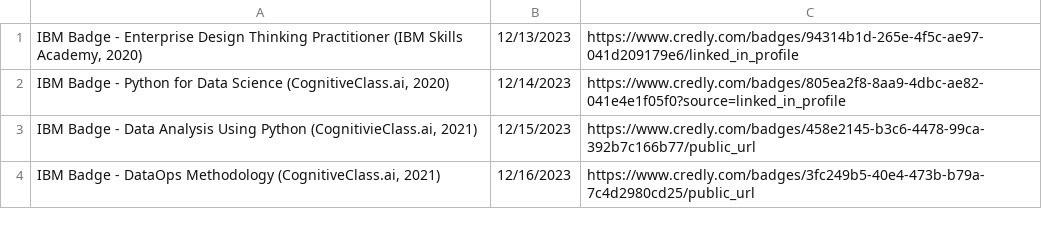
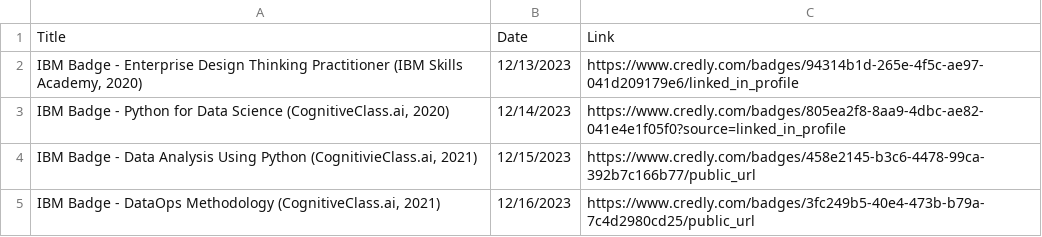
Before and after one commit to DRALVINANG/Linkedin_Automation, a CSV file: Alvins_Certs.csv, drawn as a sheet; only a part is shown.

Commit message:
Update Alvins_Certs.csv

```diff
--- a/Alvins_Certs.csv
+++ b/Alvins_Certs.csv
@@ -1 +1,2 @@
+Title, Date, Link
 "IBM Badge - Enterprise Design Thinking Practitioner (IBM Skills Academy, 2020)",12/13/2023,https://www.credly.com/badges/94314b1d-265e-4f5c-ae97-041d209179e6/linked_in_profile
```
